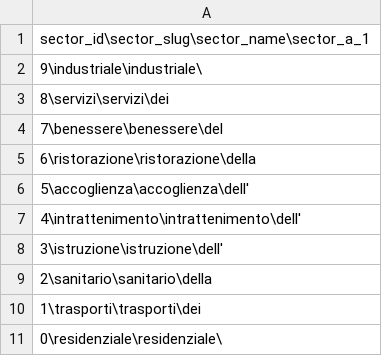
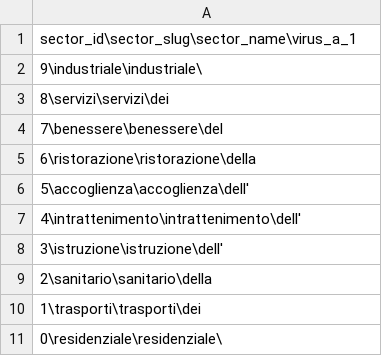
Before and after one commit to MartinPellizzer/og, a CSV file: ozonogroup-compiler/database/csv/sectors.csv, drawn as a sheet.

```diff
--- a/ozonogroup-compiler/database/csv/sectors.csv
+++ b/ozonogroup-compiler/database/csv/sectors.csv
@@ -1,2 +1,2 @@
-sector_id\sector_slug\sector_name\sector_a_1
+sector_id\sector_slug\sector_name\virus_a_1
 9\industriale\industriale\
```
Also changed, not shown: ozonogroup-compiler/database/csv/insects.csv, ozonogroup-compiler/database/csv/molds.csv, 4 other files.
